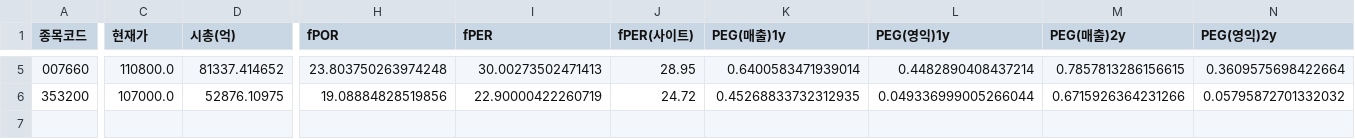
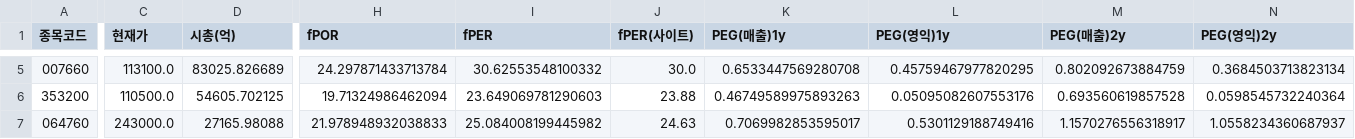
Before and after one commit to Dapsipri-Kipchoge/Time-etf-value, a CSV file: data/watchlist.csv, drawn as a sheet; only a part is shown, gaps mark what is left out; rows hold the shown columns only; the diff covers the shown part only; the diff names each change by its address in the sheet, - before the commit and + after, or states it on an @@ line.

Commit message:
data 2026-08-27

```diff
--- a/data/watchlist.csv
+++ b/data/watchlist.csv
-C5 (현재가): 110800.0
+C5 (현재가): 113100.0
-D5 (시총(억)): 81337.414652
+D5 (시총(억)): 83025.826689
-H5 (fPOR): 23.803750263974248
+H5 (fPOR): 24.297871433713784
-I5 (fPER): 30.00273502471413
+I5 (fPER): 30.62553548100332
-J5 (fPER(사이트)): 28.95
+J5 (fPER(사이트)): 30.0
-K5 (PEG(매출)1y): 0.6400583471939014
+K5 (PEG(매출)1y): 0.6533447569280708
-L5 (PEG(영익)1y): 0.4482890408437214
+L5 (PEG(영익)1y): 0.45759467977820295
-M5 (PEG(매출)2y): 0.7857813286156615
+M5 (PEG(매출)2y): 0.802092673884759
-N5 (PEG(영익)2y): 0.3609575698422664
+N5 (PEG(영익)2y): 0.3684503713823134
-C6 (현재가): 107000.0
+C6 (현재가): 110500.0
-D6 (시총(억)): 52876.10975
+D6 (시총(억)): 54605.702125
-H6 (fPOR): 19.08884828519856
+H6 (fPOR): 19.71324986462094
-I6 (fPER): 22.90000422260719
+I6 (fPER): 23.649069781290603
-J6 (fPER(사이트)): 24.72
+J6 (fPER(사이트)): 23.88
-K6 (PEG(매출)1y): 0.45268833732312935
+K6 (PEG(매출)1y): 0.46749589975893263
-L6 (PEG(영익)1y): 0.049336999005266044
+L6 (PEG(영익)1y): 0.05095082607553176
-M6 (PEG(매출)2y): 0.6715926364231266
+M6 (PEG(매출)2y): 0.693560619857528
-N6 (PEG(영익)2y): 0.05795872701332032
+N6 (PEG(영익)2y): 0.0598545732240364
+row 7: 064760 | 243000.0 | 27165.98088 | 21.978948932038833 | 25.084008199445982 | 24.63 | 0.7069982853595017 | 0.5301129188749416 | 1.1570276556318917 | 1.0558234360687937
```
Also changed, not shown: 44 edited cells elsewhere in this file, data/universe.csv, data/us_universe.csv, 5 other files.
